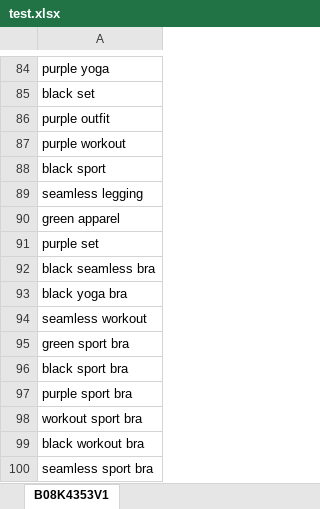
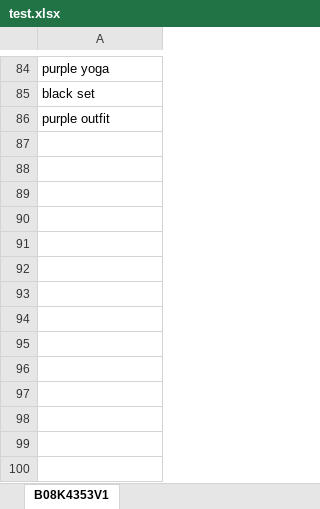
Before and after one commit to Jason-pnt/indexed, an Excel workbook: test.xlsx, sheet B08K4353V1, drawn as a sheet; only a part is shown, gaps mark what is left out; values as stored, in another font and other column widths than the file's, no borders; conditional formats not drawn; the diff names each change by its address in the sheet, - before the commit and + after, or states it on an @@ line.

Commit message:
manual test for index 2020-10-22 17:28:34

```diff
--- a/test.xlsx (sheet B08K4353V1)
+++ b/test.xlsx (sheet B08K4353V1)
-row 87: purple workout
-row 88: black sport
-row 89: seamless legging
-row 90: green apparel
-row 91: purple set
-row 92: black seamless bra
-row 93: black yoga bra
-row 94: seamless workout
-row 95: green sport bra
-row 96: black sport bra
-row 97: purple sport bra
-row 98: workout sport bra
-row 99: black workout bra
-row 100: seamless sport bra
```
